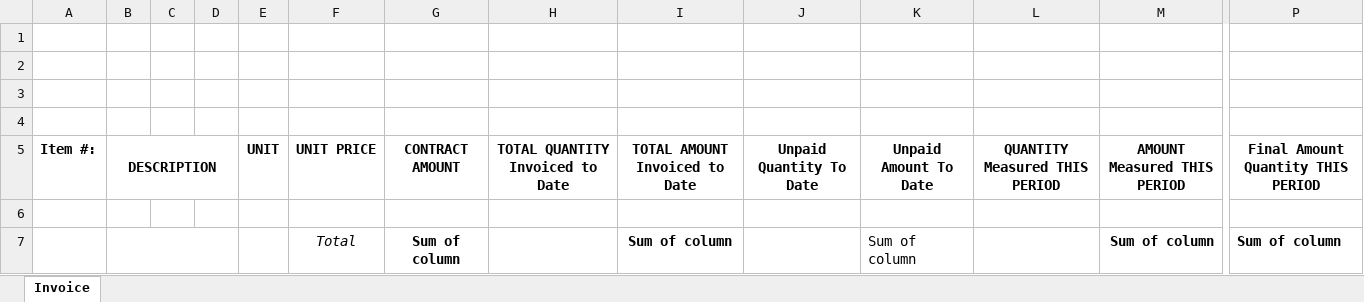
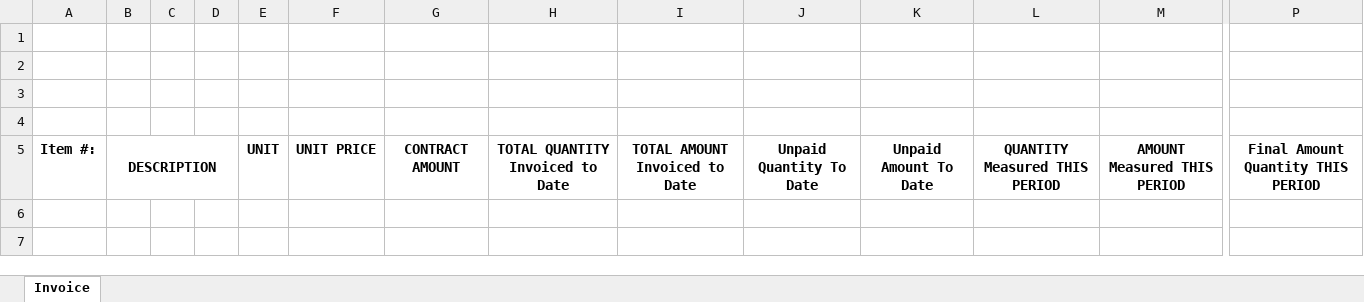
Before and after one commit to aaiglesias85/cag_concrete, an Excel workbook: public/bundles/metronic8/excel/invoice.xlsx, sheet Invoice, drawn as a sheet; only a part is shown, gaps mark what is left out; values as stored, in another font and other column widths than the file's, no borders; charts and pictures not drawn; rows hold the shown columns only; the diff names each change by its address in the sheet, - before the commit and + after, or states it on an @@ line.

```diff
--- a/public/bundles/metronic8/excel/invoice.xlsx (sheet Invoice)
+++ b/public/bundles/metronic8/excel/invoice.xlsx (sheet Invoice)
-row 6: (empty)
-row 7:  |  |  |  |  | Total | Sum of column |  | Sum of column |  | Sum of column |  | Sum of column | Sum of column
```
Also changed, not shown: charts or pictures, public/uploads/invoice/invoice-3.xlsx, 6 other files.
